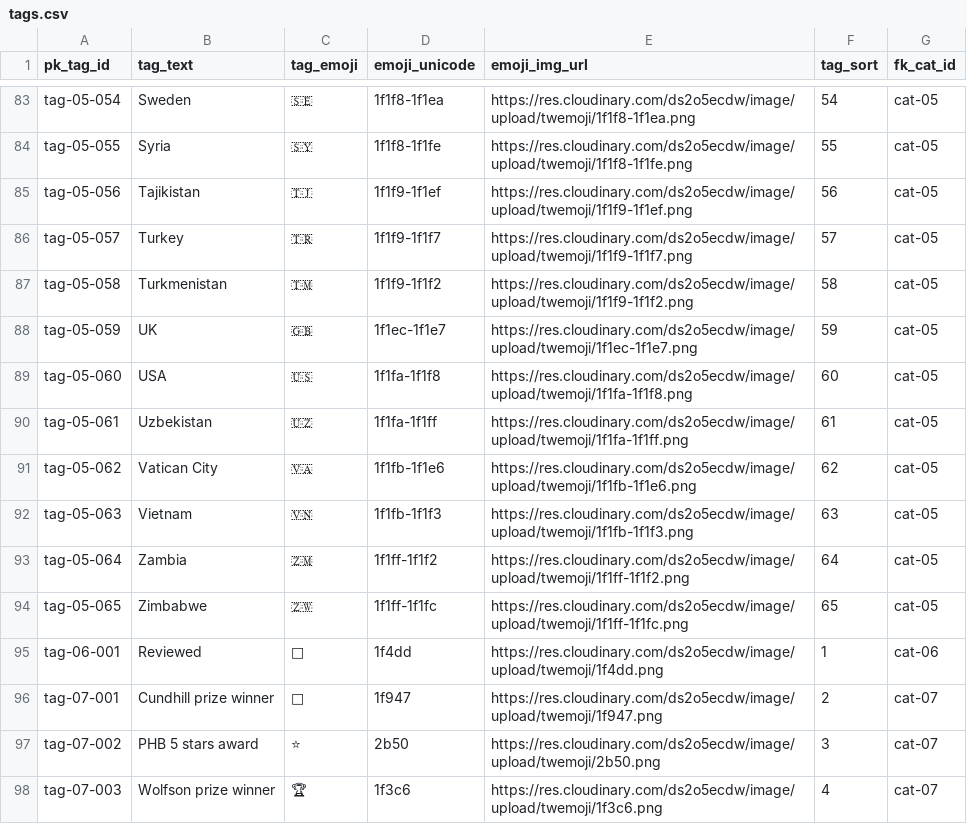
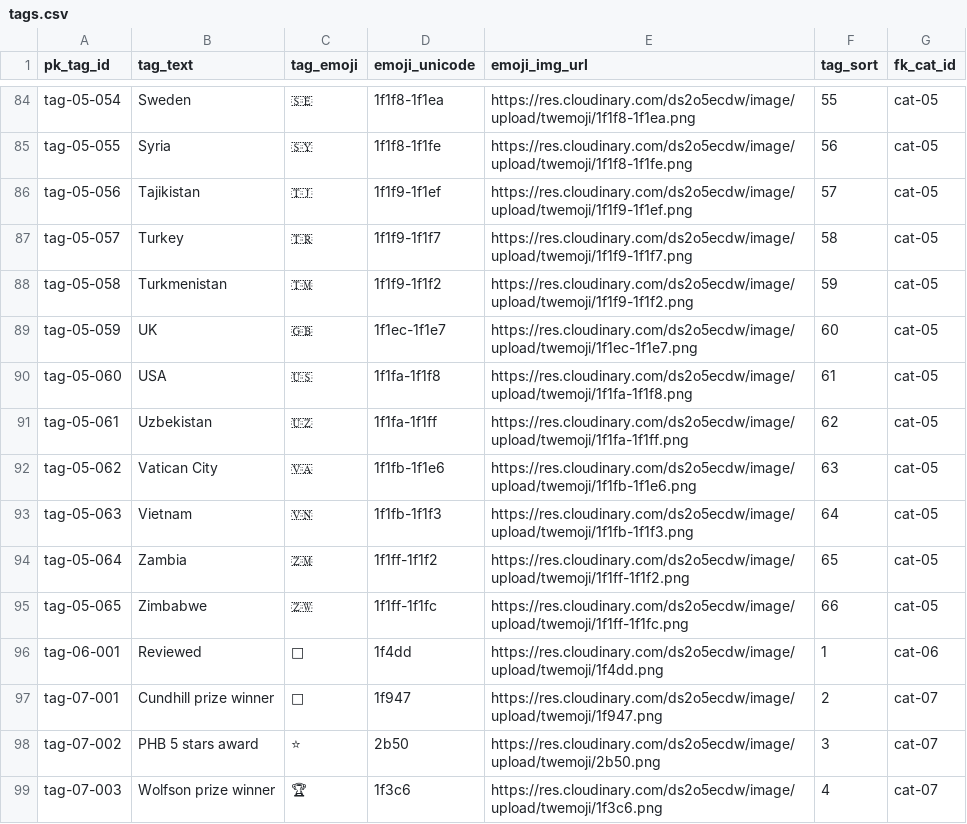
Before and after one commit to aewshopping/history_books, a CSV file: tags.csv, drawn as a sheet; only a part is shown, gaps mark what is left out; addresses are those after the commit; the diff covers the shown part only; the diff names each change by its address in the sheet, - before the commit and + after, or states it on an @@ line.

```diff
--- a/tags.csv
+++ b/tags.csv
-F84 (tag_sort): 54
+F84 (tag_sort): 55
-F85 (tag_sort): 55
+F85 (tag_sort): 56
-F86 (tag_sort): 56
+F86 (tag_sort): 57
-F87 (tag_sort): 57
+F87 (tag_sort): 58
-F88 (tag_sort): 58
+F88 (tag_sort): 59
-F89 (tag_sort): 59
+F89 (tag_sort): 60
-F90 (tag_sort): 60
+F90 (tag_sort): 61
-F91 (tag_sort): 61
+F91 (tag_sort): 62
-F92 (tag_sort): 62
+F92 (tag_sort): 63
-F93 (tag_sort): 63
+F93 (tag_sort): 64
-F94 (tag_sort): 64
+F94 (tag_sort): 65
-F95 (tag_sort): 65
+F95 (tag_sort): 66
```
Also changed, not shown: 1 added row and 53 edited cells elsewhere in this file, books-tags.csv, popular-history-books.csv.
